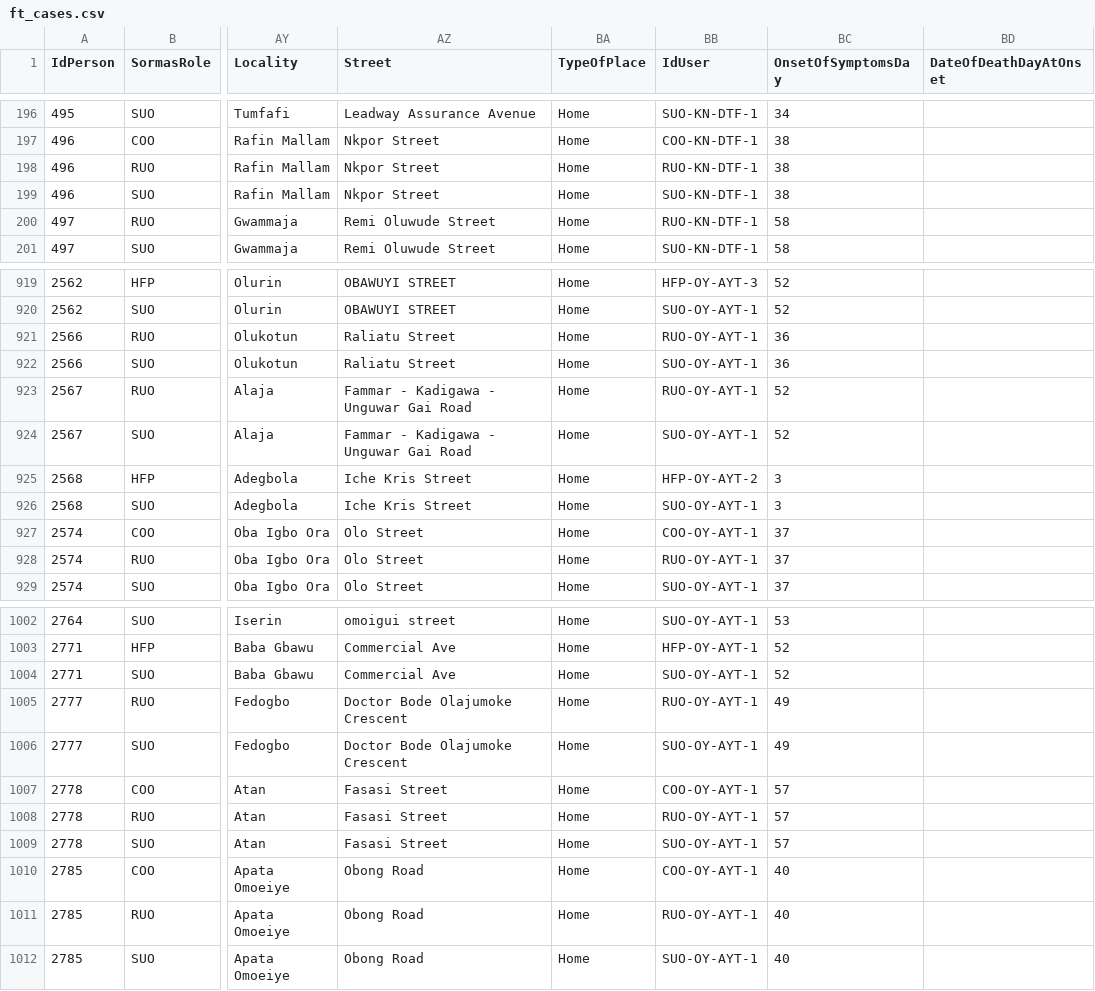
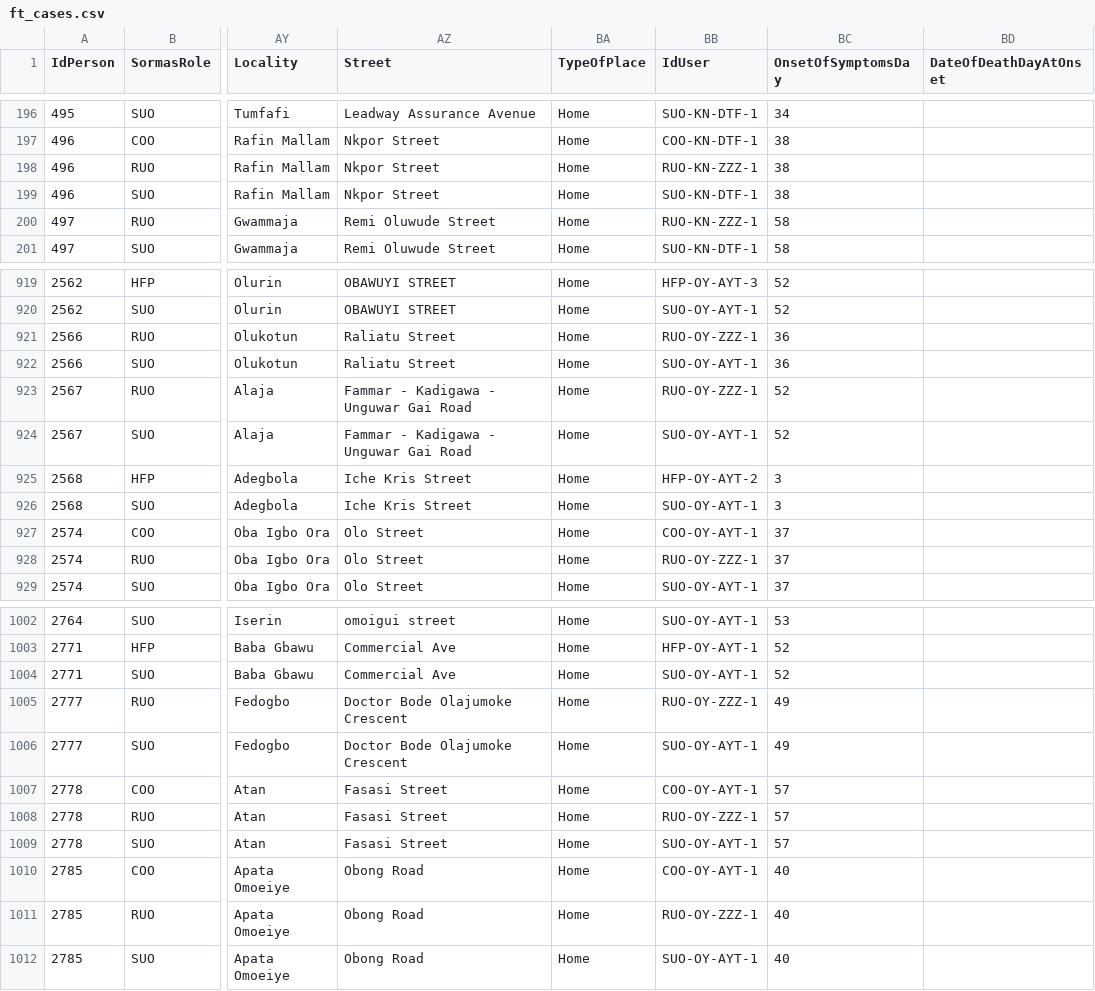
Before and after one commit to hzi-braunschweig/ebokon.simulation, a CSV file: data.out/ft_cases.csv, drawn as a sheet; only a part is shown, gaps mark what is left out; the diff covers the shown part only; the diff names each change by its address in the sheet, - before the commit and + after, or states it on an @@ line.

```diff
--- a/data.out/ft_cases.csv
+++ b/data.out/ft_cases.csv
-BB198 (IdUser): RUO-KN-DTF-1
+BB198 (IdUser): RUO-KN-ZZZ-1
-BB200 (IdUser): RUO-KN-DTF-1
+BB200 (IdUser): RUO-KN-ZZZ-1
-BB921 (IdUser): RUO-OY-AYT-1
+BB921 (IdUser): RUO-OY-ZZZ-1
-BB923 (IdUser): RUO-OY-AYT-1
+BB923 (IdUser): RUO-OY-ZZZ-1
-BB928 (IdUser): RUO-OY-AYT-1
+BB928 (IdUser): RUO-OY-ZZZ-1
-BB1005 (IdUser): RUO-OY-AYT-1
+BB1005 (IdUser): RUO-OY-ZZZ-1
-BB1008 (IdUser): RUO-OY-AYT-1
+BB1008 (IdUser): RUO-OY-ZZZ-1
-BB1011 (IdUser): RUO-OY-AYT-1
+BB1011 (IdUser): RUO-OY-ZZZ-1
```
Also changed, not shown: 91 edited cells elsewhere in this file, 7 other files.
